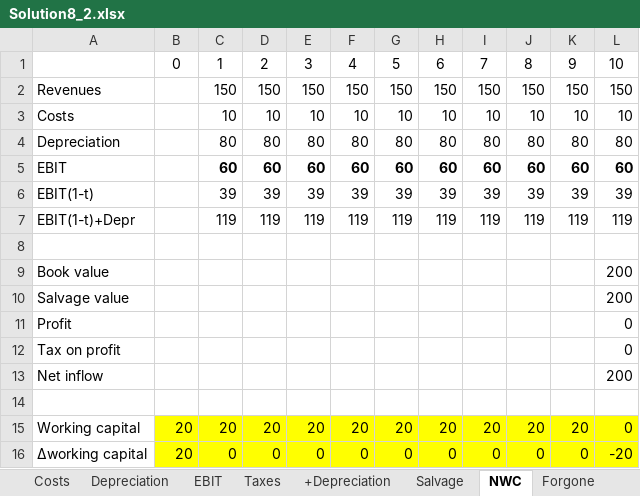
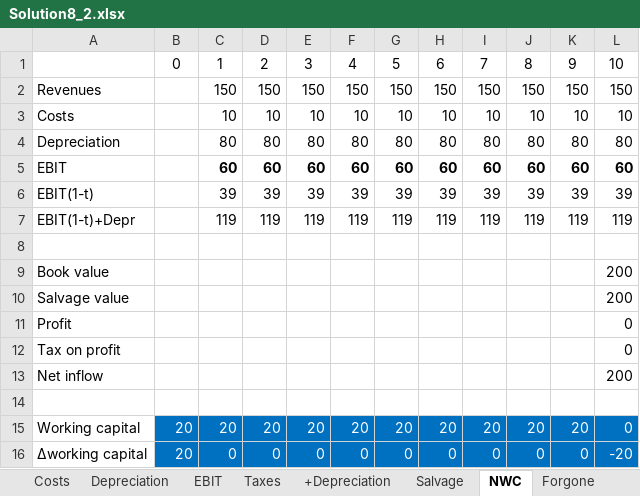
Before and after one commit to Conj34/Conj34.github.io, an Excel workbook: docs/Documents_files/FM250/Solution8_2.xlsx, sheet NWC, drawn as a sheet; values as stored, in another font and other column widths than the file's, no borders; the diff names each change by its address in the sheet, - before the commit and + after, or states it on an @@ line.

```diff
--- a/docs/Documents_files/FM250/Solution8_2.xlsx (sheet NWC)
+++ b/docs/Documents_files/FM250/Solution8_2.xlsx (sheet NWC)
@@ B15:L16 fill: #FFFF00 → #0070C0, text colour: black → #FFFFFF @@
```
Also changed, not shown: sheet Revenues, sheet NPV, sheet Costs, sheet Depreciation, sheet Taxes, sheet +Depreciation, 3 more sheets, docs/Documents_files/FM250/Solution8_1.xlsx, 13 other files.
